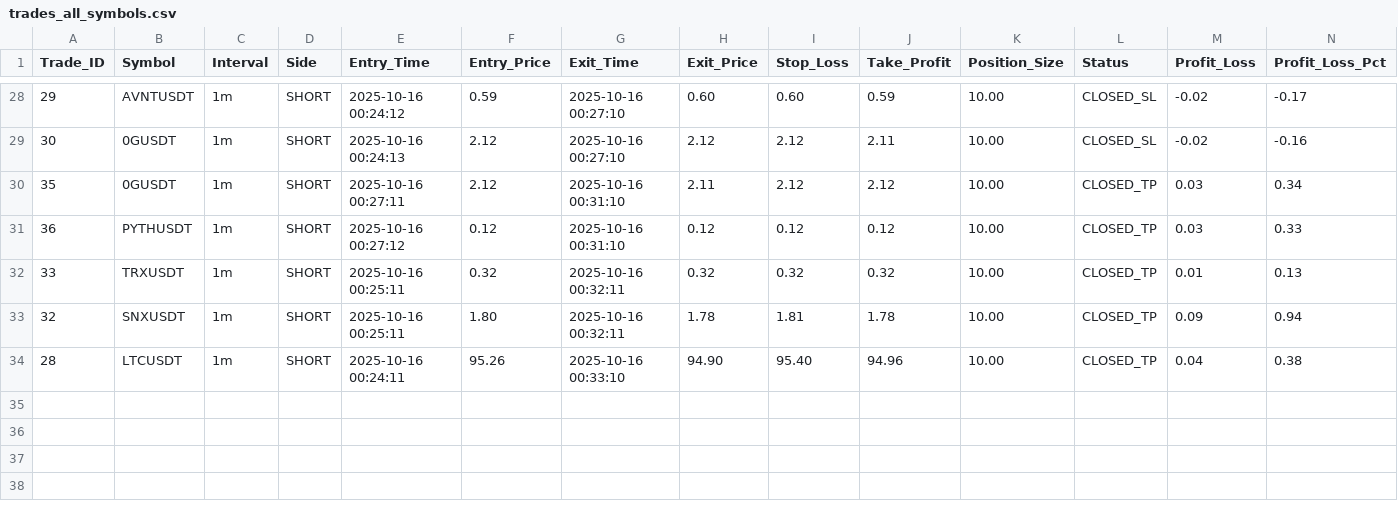
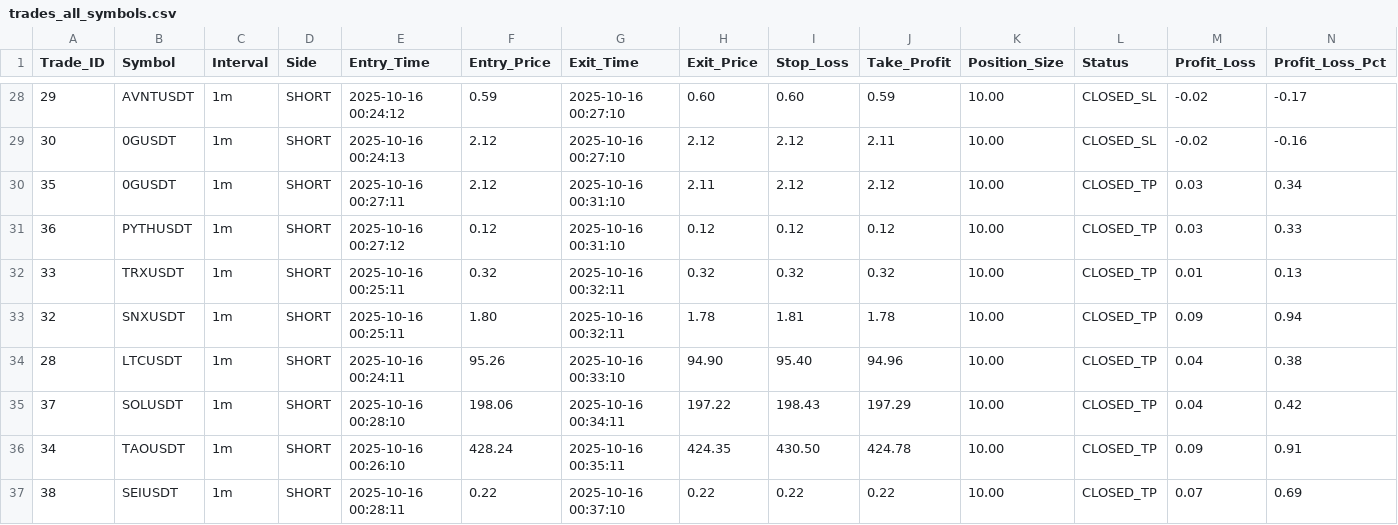
Before and after one commit to basitqayoom/bot, a CSV file: logs/trade_logs/trades_all_symbols.csv, drawn as a sheet; only a part is shown, gaps mark what is left out; rows hold the shown columns only; the diff names each change by its address in the sheet, - before the commit and + after, or states it on an @@ line.

Commit message:
feat: Revert to append mode for trade logging in CSV files

```diff
--- a/logs/trade_logs/trades_all_symbols.csv
+++ b/logs/trade_logs/trades_all_symbols.csv
+row 35: 37 | SOLUSDT | 1m | SHORT | 2025-10-16 00:28:10 | 198.06 | 2025-10-16 00:34:11 | 197.22 | 198.43 | 197.29 | 10.00 | CLOSED_TP | 0.04 | 0.42
+row 36: 34 | TAOUSDT | 1m | SHORT | 2025-10-16 00:26:10 | 428.24 | 2025-10-16 00:35:11 | 424.35 | 430.50 | 424.78 | 10.00 | CLOSED_TP | 0.09 | 0.91
+row 37: 38 | SEIUSDT | 1m | SHORT | 2025-10-16 00:28:11 | 0.22 | 2025-10-16 00:37:10 | 0.22 | 0.22 | 0.22 | 10.00 | CLOSED_TP | 0.07 | 0.69
```
Also changed, not shown: 2 other files.
